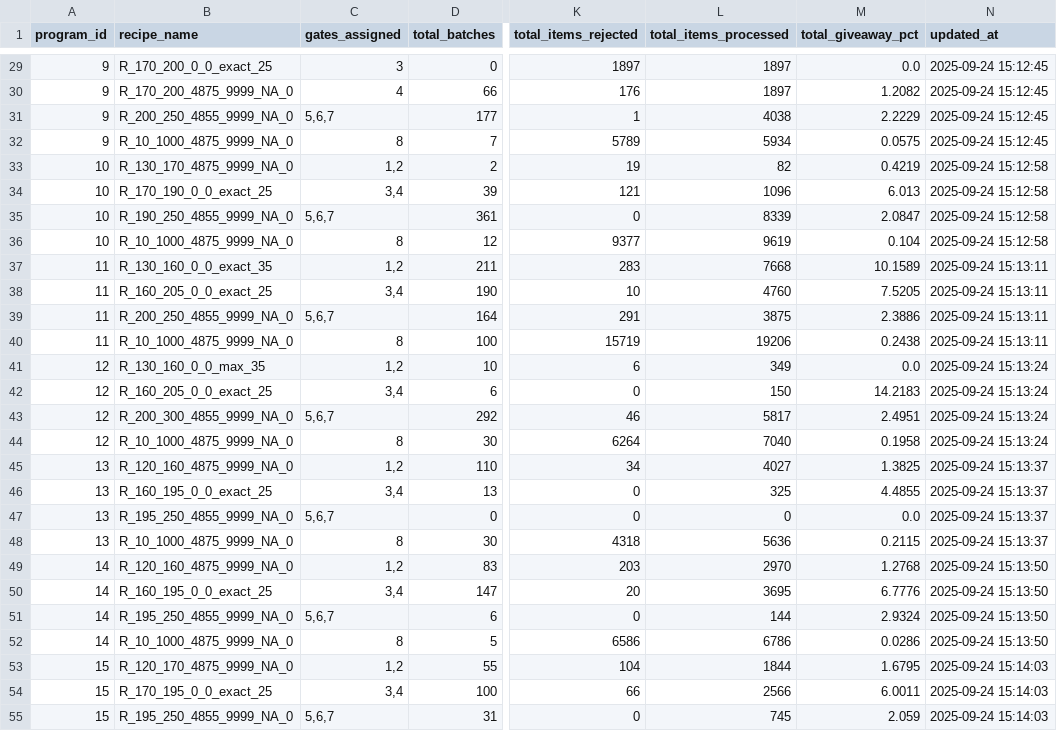
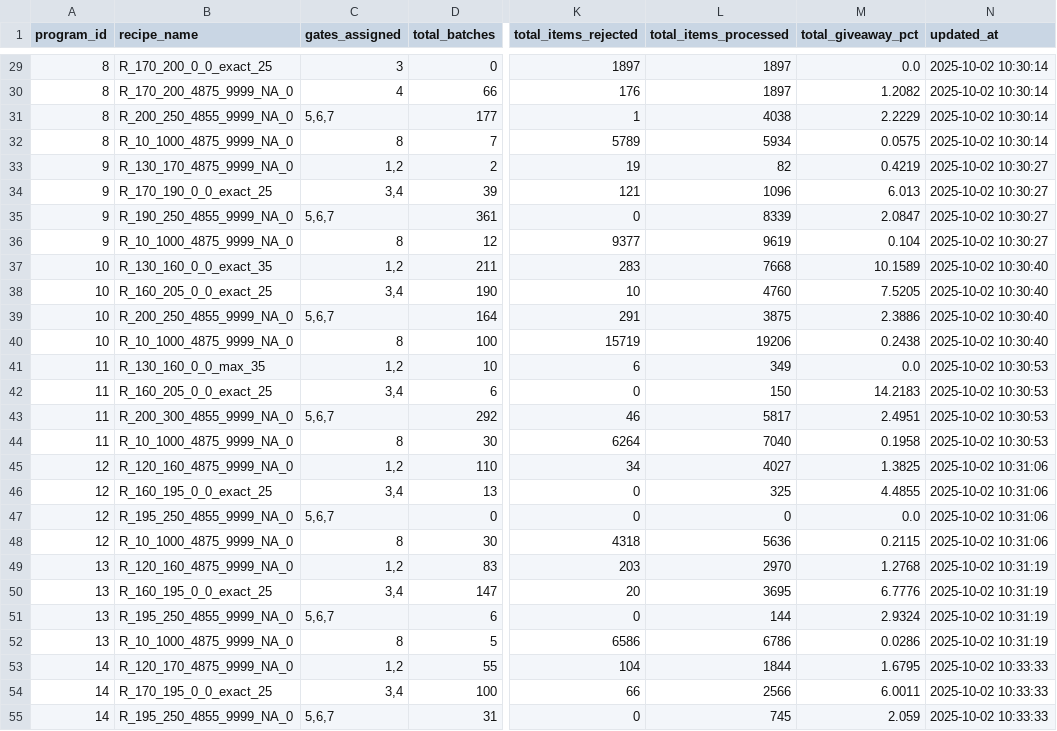
Before and after one commit to MachineGunMichael/BatcherHMI, a CSV file: python-worker/one_time_output/sqlite_recipe_stats.csv, drawn as a sheet; only a part is shown, gaps mark what is left out; the diff covers the shown part only; the diff names each change by its address in the sheet, - before the commit and + after, or states it on an @@ line.

```diff
--- a/python-worker/one_time_output/sqlite_recipe_stats.csv
+++ b/python-worker/one_time_output/sqlite_recipe_stats.csv
-A29:A32 (program_id): 9
+A29:A32 (program_id): 8
-N29:N32 (updated_at): 2025-09-24 15:12:45
+N29:N32 (updated_at): 2025-10-02 10:30:14
-A33:A36 (program_id): 10
+A33:A36 (program_id): 9
-N33:N36 (updated_at): 2025-09-24 15:12:58
+N33:N36 (updated_at): 2025-10-02 10:30:27
-A37:A40 (program_id): 11
+A37:A40 (program_id): 10
-N37:N40 (updated_at): 2025-09-24 15:13:11
+N37:N40 (updated_at): 2025-10-02 10:30:40
-A41:A44 (program_id): 12
+A41:A44 (program_id): 11
-N41:N44 (updated_at): 2025-09-24 15:13:24
+N41:N44 (updated_at): 2025-10-02 10:30:53
-A45:A48 (program_id): 13
+A45:A48 (program_id): 12
-N45:N48 (updated_at): 2025-09-24 15:13:37
+N45:N48 (updated_at): 2025-10-02 10:31:06
-A49:A52 (program_id): 14
+A49:A52 (program_id): 13
-N49:N52 (updated_at): 2025-09-24 15:13:50
+N49:N52 (updated_at): 2025-10-02 10:31:19
-A53:A55 (program_id): 15
+A53:A55 (program_id): 14
-N53:N55 (updated_at): 2025-09-24 15:14:03
+N53:N55 (updated_at): 2025-10-02 10:33:33
```
Also changed, not shown: 146 edited cells elsewhere in this file, python-worker/one_time_output/influx_m4_kpi_totals.csv, python-worker/one_time_output/influx_m5_assignments.csv, 54 other files.
